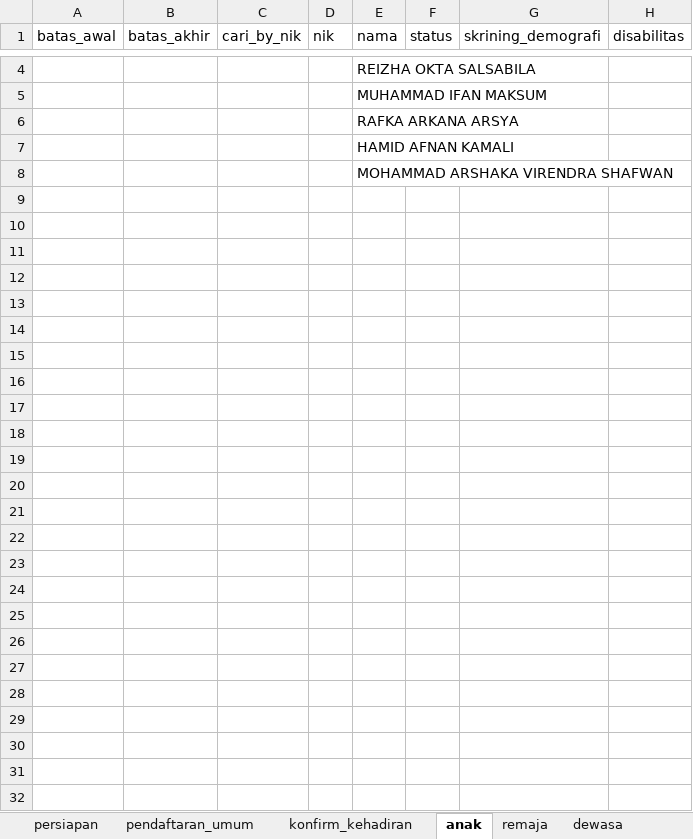
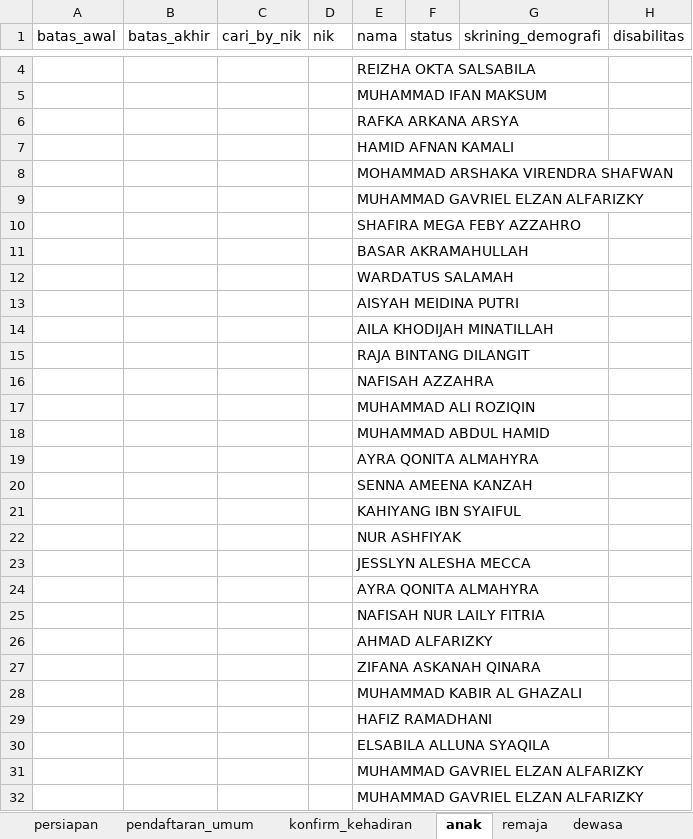
Before and after one commit to stywn93/ckg-helper, an Excel workbook: dataset/ckg_data.xlsx, sheet anak, drawn as a sheet; only a part is shown, gaps mark what is left out; values as stored, in another font and other column widths than the file's, no borders; rows hold the shown columns only; the diff covers the shown part only; the diff names each change by its address in the sheet, - before the commit and + after, or states it on an @@ line.

```diff
--- a/dataset/ckg_data.xlsx (sheet anak)
+++ b/dataset/ckg_data.xlsx (sheet anak)
+row 9:  |  |  |  | MUHAMMAD GAVRIEL ELZAN ALFARIZKY
+row 10:  |  |  |  | SHAFIRA MEGA FEBY AZZAHRO
+row 11:  |  |  |  | BASAR AKRAMAHULLAH
+row 12:  |  |  |  | WARDATUS SALAMAH
+row 13:  |  |  |  | AISYAH MEIDINA PUTRI
+row 14:  |  |  |  | AILA KHODIJAH MINATILLAH
+row 15:  |  |  |  | RAJA BINTANG DILANGIT
+row 16:  |  |  |  | NAFISAH AZZAHRA
+row 17:  |  |  |  | MUHAMMAD ALI ROZIQIN
+row 18:  |  |  |  | MUHAMMAD ABDUL HAMID
+row 19:  |  |  |  | AYRA QONITA ALMAHYRA
+row 20:  |  |  |  | SENNA AMEENA KANZAH
+row 21:  |  |  |  | KAHIYANG IBN SYAIFUL
+row 22:  |  |  |  | NUR ASHFIYAK
+row 23:  |  |  |  | JESSLYN ALESHA MECCA
+row 24:  |  |  |  | AYRA QONITA ALMAHYRA
+row 25:  |  |  |  | NAFISAH NUR LAILY FITRIA
+row 26:  |  |  |  | AHMAD ALFARIZKY
+row 27:  |  |  |  | ZIFANA ASKANAH QINARA
+row 28:  |  |  |  | MUHAMMAD KABIR AL GHAZALI
+row 29:  |  |  |  | HAFIZ RAMADHANI
+row 30:  |  |  |  | ELSABILA ALLUNA SYAQILA
+row 31:  |  |  |  | MUHAMMAD GAVRIEL ELZAN ALFARIZKY
+row 32:  |  |  |  | MUHAMMAD GAVRIEL ELZAN ALFARIZKY
```
Also changed, not shown: 1 edited cell elsewhere in this sheet, sheet dewasa, sheet pendaftaran_umum, sheet remaja, sheet konfirm_kehadiran, sheet lansia, sheet persiapan, 1 other file.
